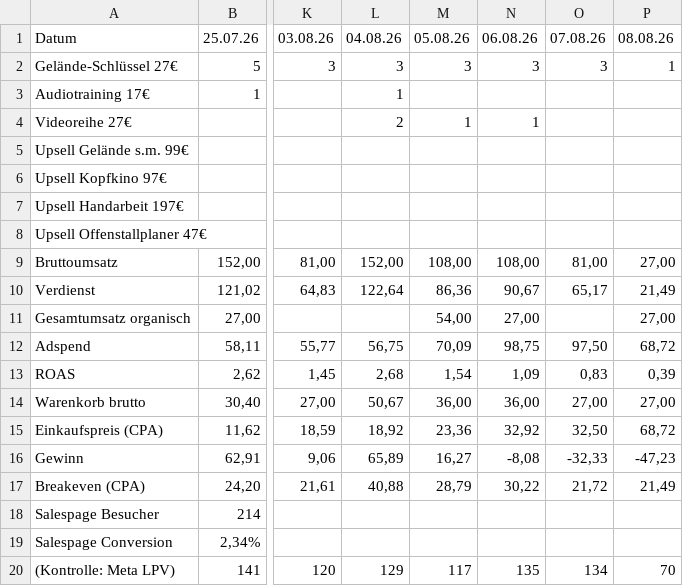
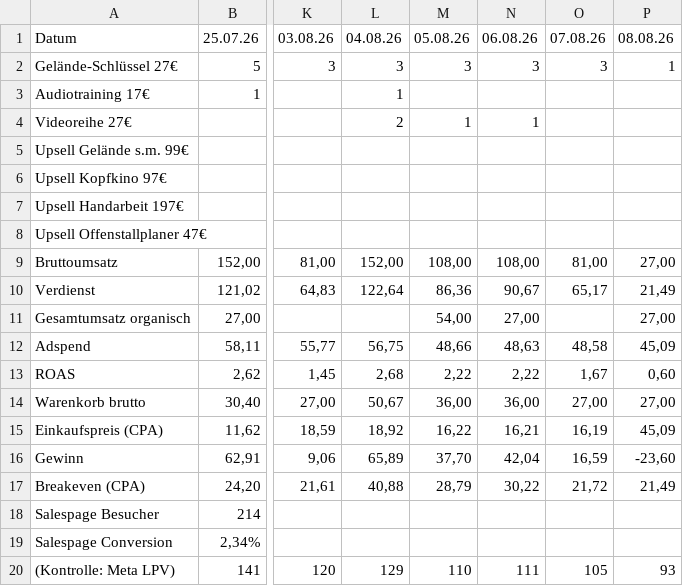
Before and after one commit to anikawesse/claude-workspace, a CSV file: outputs/ads-auswertung/auswertung_2026-07-25_bis_2026-08-08.csv, drawn as a sheet; only a part is shown, gaps mark what is left out; the diff names each change by its address in the sheet, - before the commit and + after, or states it on an @@ line.

```diff
--- a/outputs/ads-auswertung/auswertung_2026-07-25_bis_2026-08-08.csv
+++ b/outputs/ads-auswertung/auswertung_2026-07-25_bis_2026-08-08.csv
-M12: 70,09
+M12: 48,66
-N12: 98,75
+N12: 48,63
-O12: 97,50
+O12: 48,58
-P12: 68,72
+P12: 45,09
-M13: 1,54
+M13: 2,22
-N13: 1,09
+N13: 2,22
-O13: 0,83
+O13: 1,67
-P13: 0,39
+P13: 0,60
-M15: 23,36
+M15: 16,22
-N15: 32,92
+N15: 16,21
-O15: 32,50
+O15: 16,19
-P15: 68,72
+P15: 45,09
-M16: 16,27
+M16: 37,70
-N16: -8,08
+N16: 42,04
-O16: -32,33
+O16: 16,59
-P16: -47,23
+P16: -23,60
-M20: 117
+M20: 110
-N20: 135
+N20: 111
-O20: 134
+O20: 105
-P20: 70
+P20: 93
```
Also changed, not shown: outputs/ads-auswertung/besucher-devine.csv, 26 other files.
